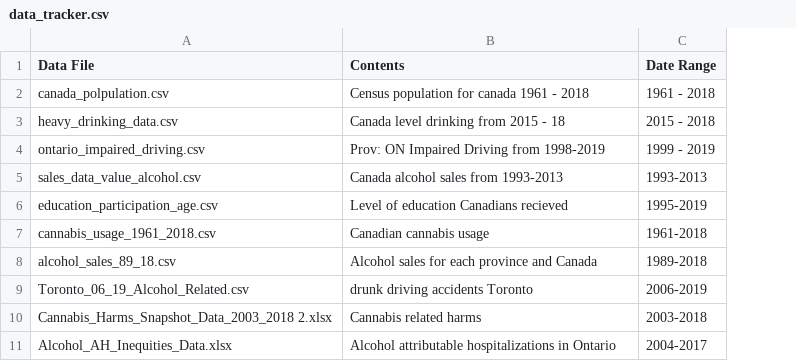
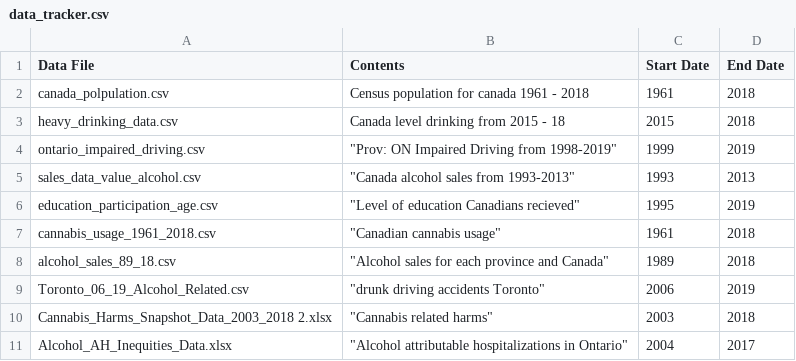
Before and after one commit to MattDavies1/Data-Bootcamp-Project, a CSV file: data_tracker.csv, drawn as a sheet; removed rows and columns are numbered as before the commit, all else as after; the diff names each change by its address in the sheet, - before the commit and + after, or states it on an @@ line.

Commit message:
Update data_tracker.csv

```diff
--- a/data_tracker.csv
+++ b/data_tracker.csv
-column C (Date Range), rows 2-11: 1961 - 2018 | 2015 - 2018 | 1999 - 2019 | 1993-2013 | 1995-2019 | 1961-2018 | 1989-2018 | 2006-2019 | 2003-2018 | 2004-2017
+column C (Start Date), rows 2-11: 1961 | 2015 | 1999 | 1993 | 1995 | 1961 | 1989 | 2006 | 2003 | 2004
+column D (End Date), rows 2-11: 2018 | 2018 | 2019 | 2013 | 2019 | 2018 | 2018 | 2019 | 2018 | 2017
-B4 (Contents): Prov: ON Impaired Driving from 1998-2019
+B4 (Contents): "Prov: ON Impaired Driving from 1998-2019"
-B5 (Contents): Canada alcohol sales from 1993-2013
+B5 (Contents): "Canada alcohol sales from 1993-2013"
-B6 (Contents): Level of education Canadians recieved
+B6 (Contents): "Level of education Canadians recieved"
-B7 (Contents): Canadian cannabis usage
+B7 (Contents): "Canadian cannabis usage"
-B8 (Contents): Alcohol sales for each province and Canada
+B8 (Contents): "Alcohol sales for each province and Canada"
-B9 (Contents): drunk driving accidents Toronto
+B9 (Contents): "drunk driving accidents Toronto"
-B10 (Contents): Cannabis related harms
+B10 (Contents): "Cannabis related harms"
-B11 (Contents): Alcohol attributable hospitalizations in Ontario
+B11 (Contents): "Alcohol attributable hospitalizations in Ontario"
```
